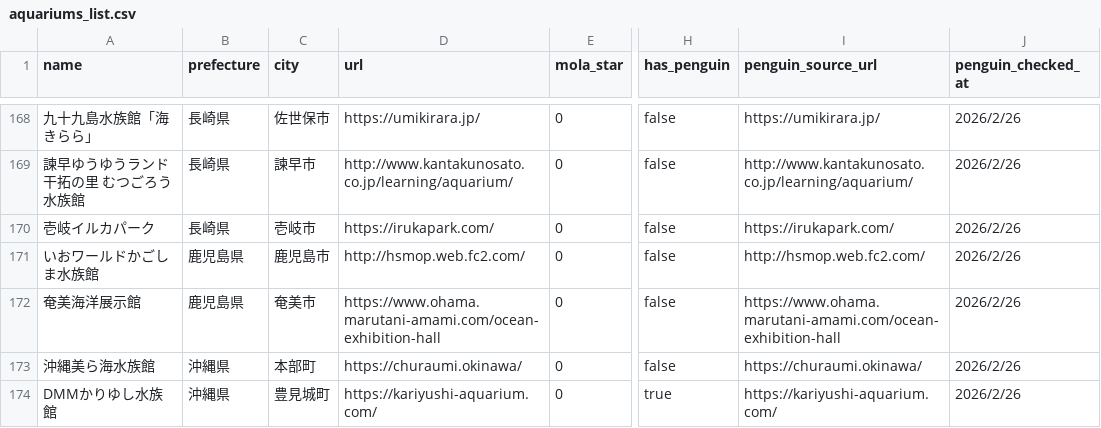
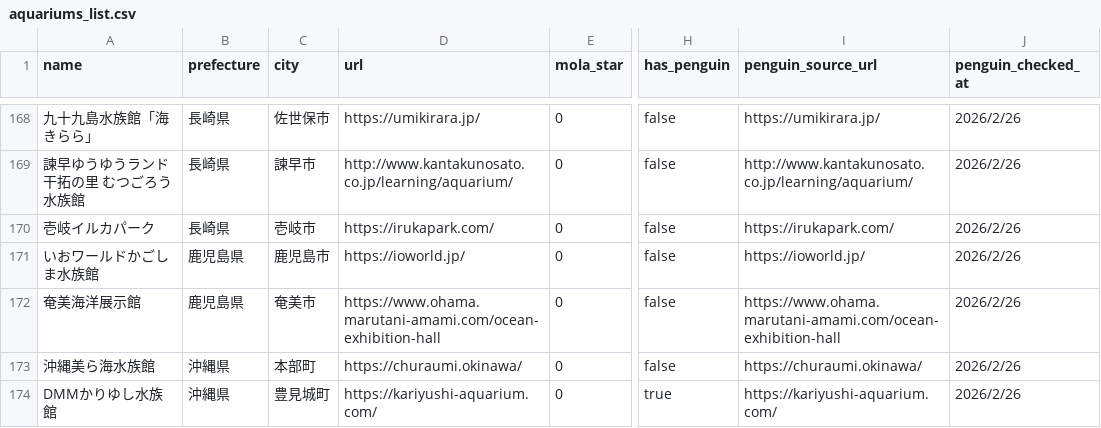
Before and after one commit to ryu467767/aquarium-log, a CSV file: aquariums_list.csv, drawn as a sheet; only a part is shown, gaps mark what is left out; the diff names each change by its address in the sheet, - before the commit and + after, or states it on an @@ line.

```diff
--- a/aquariums_list.csv
+++ b/aquariums_list.csv
-D171 (url): http://hsmop.web.fc2.com/
+D171 (url): https://ioworld.jp/
-I171 (penguin_source_url): http://hsmop.web.fc2.com/
+I171 (penguin_source_url): https://ioworld.jp/
```
Also changed, not shown: aquariums_with_latlng.csv, 1 other file.
